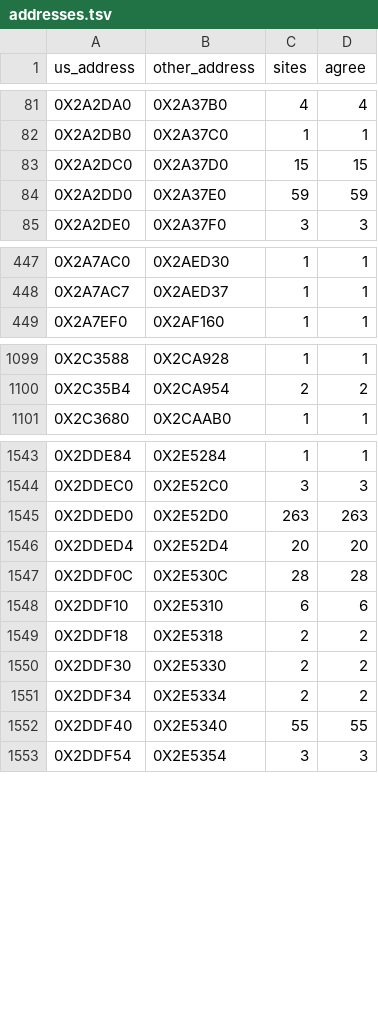
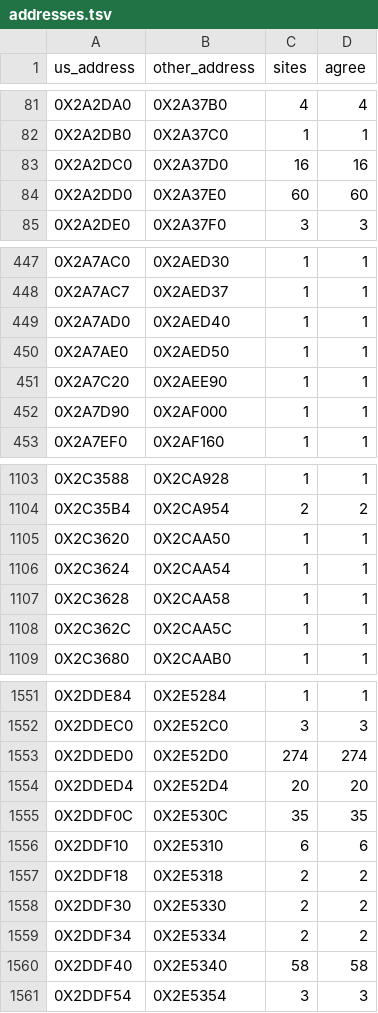
Before and after one commit to Blightwidow/rogue-byte, a TSV file: config/eu/addresses.tsv, drawn as a sheet; only a part is shown, gaps mark what is left out; the diff covers the shown part only.

```diff
--- a/config/eu/addresses.tsv
+++ b/config/eu/addresses.tsv
@@ -82,4 +82,4 @@ us_address	other_address	sites	agree
 0X2A2DB0	0X2A37C0	1	1
-0X2A2DC0	0X2A37D0	15	15
-0X2A2DD0	0X2A37E0	59	59
+0X2A2DC0	0X2A37D0	16	16
+0X2A2DD0	0X2A37E0	60	60
 0X2A2DE0	0X2A37F0	3	3
@@ -448,2 +448,6 @@ us_address	other_address	sites	agree
 0X2A7AC7	0X2AED37	1	1
+0X2A7AD0	0X2AED40	1	1
+0X2A7AE0	0X2AED50	1	1
+0X2A7C20	0X2AEE90	1	1
+0X2A7D90	0X2AF000	1	1
 0X2A7EF0	0X2AF160	1	1
@@ -1100,2 +1104,6 @@ us_address	other_address	sites	agree
 0X2C35B4	0X2CA954	2	2
+0X2C3620	0X2CAA50	1	1
+0X2C3624	0X2CAA54	1	1
+0X2C3628	0X2CAA58	1	1
+0X2C362C	0X2CAA5C	1	1
 0X2C3680	0X2CAAB0	1	1
@@ -1544,5 +1552,5 @@ us_address	other_address	sites	agree
 0X2DDEC0	0X2E52C0	3	3
-0X2DDED0	0X2E52D0	263	263
+0X2DDED0	0X2E52D0	274	274
 0X2DDED4	0X2E52D4	20	20
-0X2DDF0C	0X2E530C	28	28
+0X2DDF0C	0X2E530C	35	35
 0X2DDF10	0X2E5310	6	6
@@ -1551,3 +1559,3 @@ us_address	other_address	sites	agree
 0X2DDF34	0X2E5334	2	2
-0X2DDF40	0X2E5340	55	55
+0X2DDF40	0X2E5340	58	58
 0X2DDF54	0X2E5354	3	3
```
Also changed, not shown: 3 added rows and 20 edited cells elsewhere in this file, config/eu/c_status.tsv, nonmatching/MANIFEST.tsv, 33 other files.
